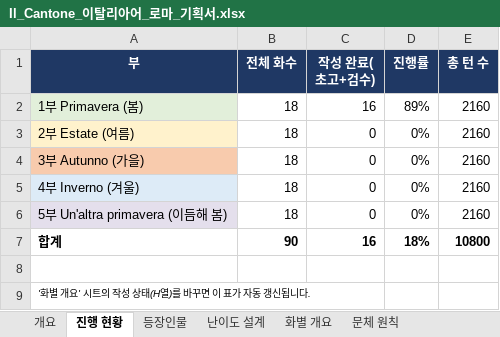
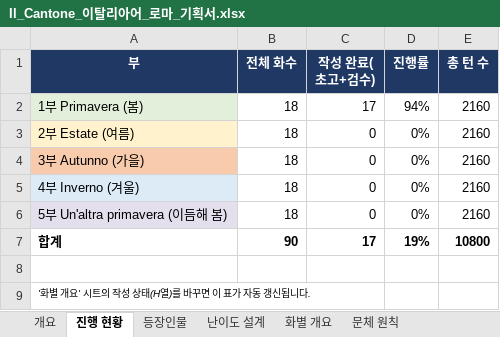
Before and after one commit to svetsvet1982/German_Berlin, an Excel workbook: 기획서/Il_Cantone_이탈리아어_로마_기획서.xlsx, sheet 진행 현황, drawn as a sheet; values as stored, in another font and other column widths than the file's, no borders; the diff names each change by its address in the sheet, - before the commit and + after, or states it on an @@ line.

```diff
--- a/기획서/Il_Cantone_이탈리아어_로마_기획서.xlsx (sheet 진행 현황)
+++ b/기획서/Il_Cantone_이탈리아어_로마_기획서.xlsx (sheet 진행 현황)
-C2 (작성 완료(초고+검수)): 16
+C2 (작성 완료(초고+검수)): 17
-D2 (진행률): 89%
+D2 (진행률): 94%
-C7 (작성 완료(초고+검수)): 16
+C7 (작성 완료(초고+검수)): 17
-D7 (진행률): 18%
+D7 (진행률): 19%
```
Also changed, not shown: sheet 화별 개요, 3 other files.
